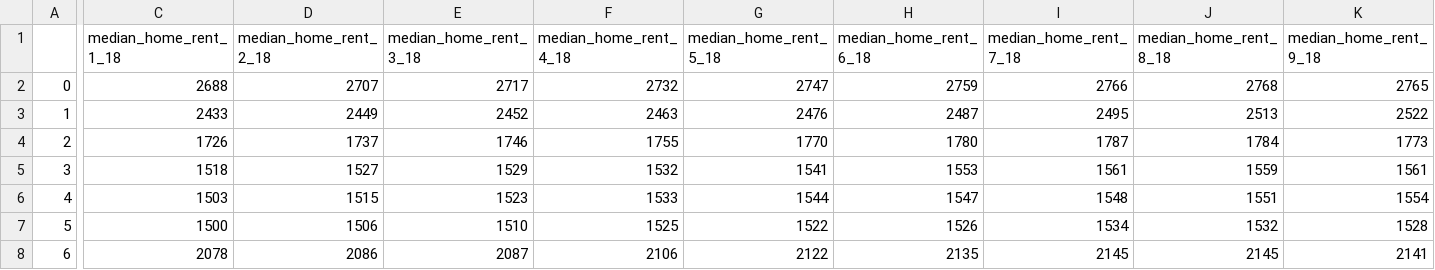
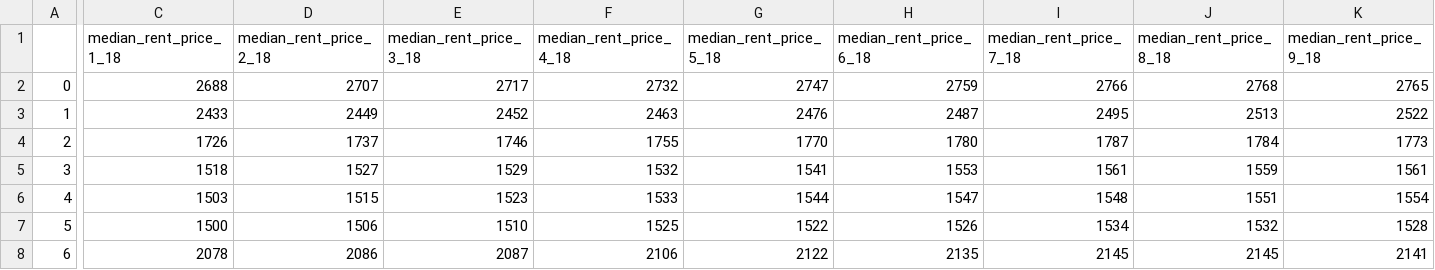
Before and after one commit to colbyhoke/etl-project, a CSV file: rent.csv, drawn as a sheet; only a part is shown, gaps mark what is left out; the diff covers the shown part only; the diff names each change by its address in the sheet, - before the commit and + after, or states it on an @@ line.

```diff
--- a/rent.csv
+++ b/rent.csv
-C1: median_home_rent_1_18
+C1: median_rent_price_1_18
-D1: median_home_rent_2_18
+D1: median_rent_price_2_18
-E1: median_home_rent_3_18
+E1: median_rent_price_3_18
-F1: median_home_rent_4_18
+F1: median_rent_price_4_18
-G1: median_home_rent_5_18
+G1: median_rent_price_5_18
-H1: median_home_rent_6_18
+H1: median_rent_price_6_18
-I1: median_home_rent_7_18
+I1: median_rent_price_7_18
-J1: median_home_rent_8_18
+J1: median_rent_price_8_18
-K1: median_home_rent_9_18
+K1: median_rent_price_9_18
```
Also changed, not shown: 3 edited cells elsewhere in this file, sales.csv, 1 other file.
